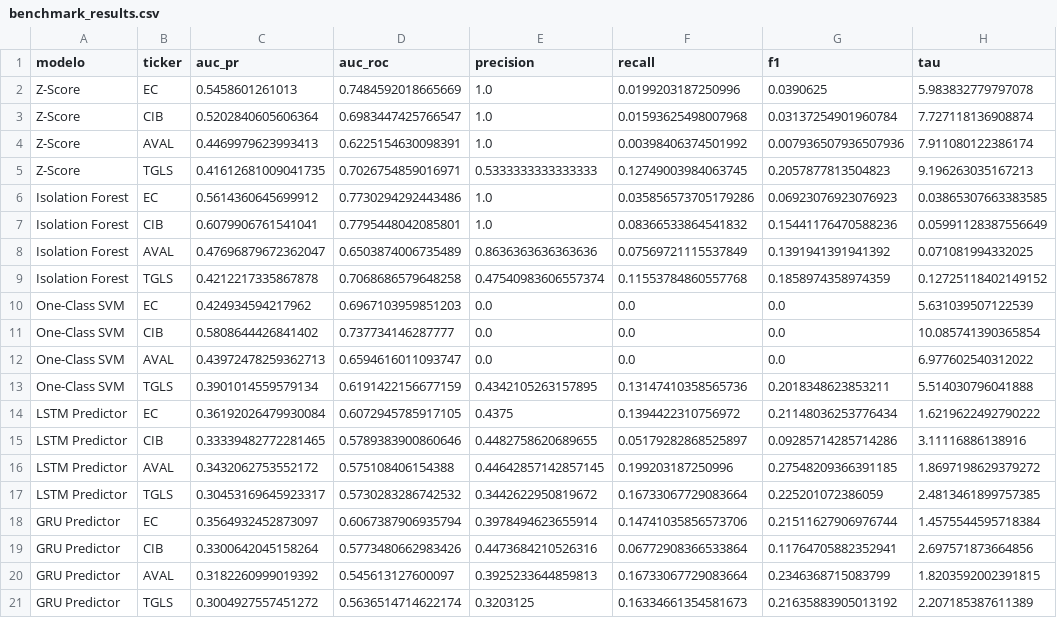
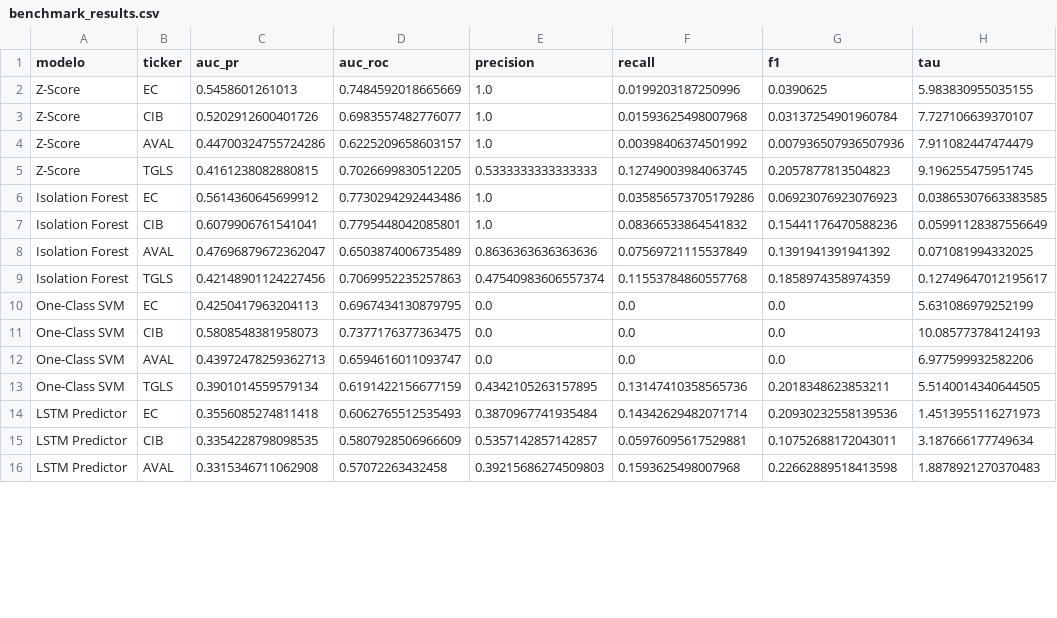
Before and after one commit to MariFraRi/anomaly-detection-colombian-stocks-autoencoder, a CSV file: models/benchmarks/benchmark_results.csv, drawn as a sheet; only a part is shown; the diff covers the shown part only.

```diff
--- a/models/benchmarks/benchmark_results.csv
+++ b/models/benchmarks/benchmark_results.csv
@@ -1,6 +1,6 @@
 modelo,ticker,auc_pr,auc_roc,precision,recall,f1,tau
-Z-Score,EC,0.5458601261013,0.7484592018665669,1.0,0.0199203187250996,0.0390625,5.983832779797078
-Z-Score,CIB,0.5202840605606364,0.6983447425766547,1.0,0.01593625498007968,0.03137254901960784,7.727118136908874
-Z-Score,AVAL,0.4469979623993413,0.6225154630098391,1.0,0.00398406374501992,0.007936507936507936,7.911080122386174
-Z-Score,TGLS,0.41612681009041735,0.7026754859016971,0.5333333333333333,0.12749003984063745,0.2057877813504823,9.196263035167213
+Z-Score,EC,0.5458601261013,0.7484592018665669,1.0,0.0199203187250996,0.0390625,5.983830955035155
+Z-Score,CIB,0.5202912600401726,0.6983557482776077,1.0,0.01593625498007968,0.03137254901960784,7.727106639370107
+Z-Score,AVAL,0.44700324755724286,0.6225209658603157,1.0,0.00398406374501992,0.007936507936507936,7.911082447474479
+Z-Score,TGLS,0.4161238082880815,0.7026699830512205,0.5333333333333333,0.12749003984063745,0.2057877813504823,9.196255475951745
 Isolation Forest,EC,0.5614360645699912,0.7730294292443486,1.0,0.035856573705179286,0.06923076923076923,0.03865307663383585
@@ -8,14 +8,9 @@ Isolation Forest,CIB,0.6079906761541041,0.7795448042085801,1.0,0.083665338645418
 Isolation Forest,AVAL,0.47696879672362047,0.6503874006735489,0.8636363636363636,0.07569721115537849,0.1391941391941392,0.071081994332025
-Isolation Forest,TGLS,0.4212217335867878,0.7068686579648258,0.47540983606557374,0.11553784860557768,0.1858974358974359,0.12725118402149152
-One-Class SVM,EC,0.424934594217962,0.6967103959851203,0.0,0.0,0.0,5.631039507122539
-One-Class SVM,CIB,0.5808644426841402,0.737734146287777,0.0,0.0,0.0,10.085741390365854
-One-Class SVM,AVAL,0.43972478259362713,0.6594616011093747,0.0,0.0,0.0,6.977602540312022
-One-Class SVM,TGLS,0.3901014559579134,0.6191422156677159,0.4342105263157895,0.13147410358565736,0.2018348623853211,5.514030796041888
-LSTM Predictor,EC,0.36192026479930084,0.6072945785917105,0.4375,0.1394422310756972,0.21148036253776434,1.6219622492790222
-LSTM Predictor,CIB,0.33339482772281465,0.5789383900860646,0.4482758620689655,0.05179282868525897,0.09285714285714286,3.11116886138916
-LSTM Predictor,AVAL,0.3432062753552172,0.575108406154388,0.44642857142857145,0.199203187250996,0.27548209366391185,1.8697198629379272
-LSTM Predictor,TGLS,0.30453169645923317,0.5730283286742532,0.3442622950819672,0.16733067729083664,0.225201072386059,2.4813461899757385
-GRU Predictor,EC,0.3564932452873097,0.6067387906935794,0.3978494623655914,0.14741035856573706,0.21511627906976744,1.4575544595718384
-GRU Predictor,CIB,0.3300642045158264,0.5773480662983426,0.4473684210526316,0.06772908366533864,0.11764705882352941,2.697571873664856
-GRU Predictor,AVAL,0.3182260999019392,0.545613127600097,0.3925233644859813,0.16733067729083664,0.2346368715083799,1.8203592002391815
-GRU Predictor,TGLS,0.3004927557451272,0.5636514714622174,0.3203125,0.16334661354581673,0.21635883905013192,2.207185387611389
+Isolation Forest,TGLS,0.42148901124227456,0.7069952235257863,0.47540983606557374,0.11553784860557768,0.1858974358974359,0.12749647012195617
+One-Class SVM,EC,0.4250417963204113,0.6967434130879795,0.0,0.0,0.0,5.631086979252199
+One-Class SVM,CIB,0.5808548381958073,0.7377176377363475,0.0,0.0,0.0,10.085773784124193
+One-Class SVM,AVAL,0.43972478259362713,0.6594616011093747,0.0,0.0,0.0,6.977599932582206
+One-Class SVM,TGLS,0.3901014559579134,0.6191422156677159,0.4342105263157895,0.13147410358565736,0.2018348623853211,5.5140014340644505
+LSTM Predictor,EC,0.3556085274811418,0.6062765512535493,0.3870967741935484,0.14342629482071714,0.20930232558139536,1.4513955116271973
+LSTM Predictor,CIB,0.3354228798098535,0.5807928506966609,0.5357142857142857,0.05976095617529881,0.10752688172043011,3.187666177749634
+LSTM Predictor,AVAL,0.3315346711062908,0.57072263432458,0.39215686274509803,0.1593625498007968,0.22662889518413598,1.8878921270370483
```
Also changed, not shown: 5 added rows and 14 edited cells elsewhere in this file, data/processed/AVAL.csv, data/processed/CIB.csv, 57 other files.
